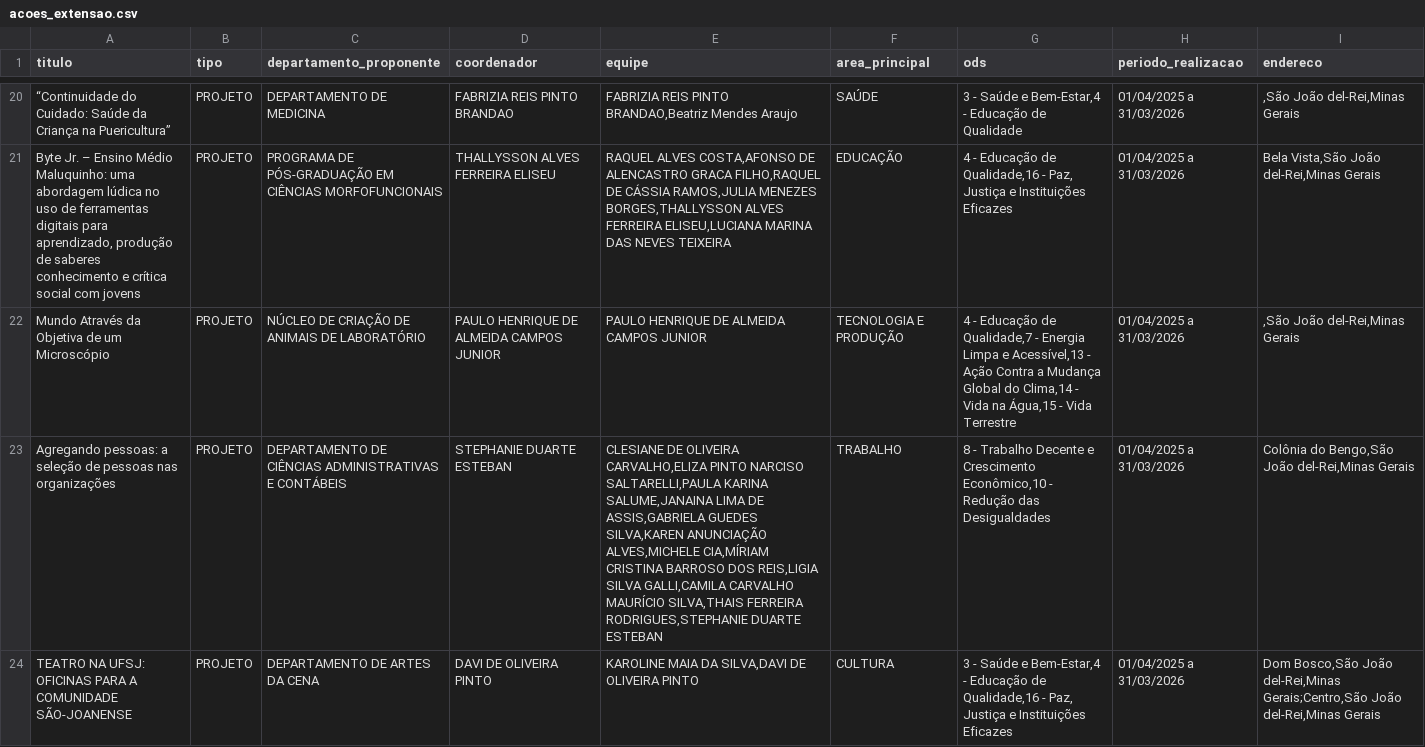
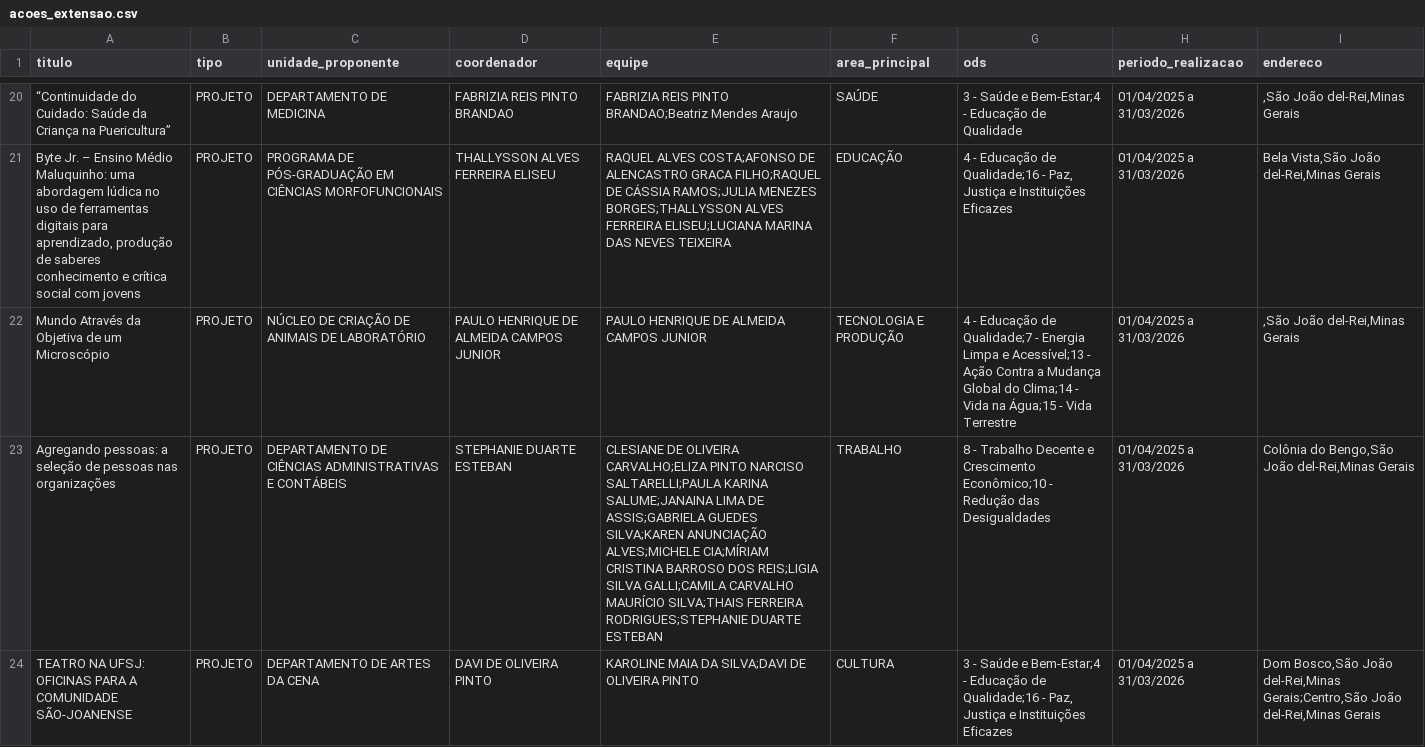
Before and after one commit to MasterTJ123/OBESC, a CSV file: acoes_extensao.csv, drawn as a sheet; only a part is shown, gaps mark what is left out; the diff covers the shown part only; the diff names each change by its address in the sheet, - before the commit and + after, or states it on an @@ line.

```diff
--- a/acoes_extensao.csv
+++ b/acoes_extensao.csv
-C1: departamento_proponente
+C1: unidade_proponente
-E20 (equipe): …REIS PINTO BRANDAO,Beatriz Mendes Araujo
+E20 (equipe): …REIS PINTO BRANDAO;Beatriz Mendes Araujo
-G20 (ods): …Saúde e Bem-Estar,4 - Educação…
+G20 (ods): …Saúde e Bem-Estar;4 - Educação…
-E21 (equipe): RAQUEL ALVES COSTA,AFONSO DE ALENCASTRO GRACA FILHO,RAQUEL DE CÁSSIA RAMOS,JULIA MENEZES BORGES,THALLYSSON ALVES FERREIRA ELISEU,LUCIANA MARINA DAS…
+E21 (equipe): RAQUEL ALVES COSTA;AFONSO DE ALENCASTRO GRACA FILHO;RAQUEL DE CÁSSIA RAMOS;JULIA MENEZES BORGES;THALLYSSON ALVES FERREIRA ELISEU;LUCIANA MARINA DAS…
-G21 (ods): …Educação de Qualidade,16 - Paz,…
+G21 (ods): …Educação de Qualidade;16 - Paz,…
-G22 (ods): …Educação de Qualidade,7 - Energia Limpa e Acessível,13 - Ação Contra a Mudança Global do Clima,14 - Vida na Água,15 - Vida…
+G22 (ods): …Educação de Qualidade;7 - Energia Limpa e Acessível;13 - Ação Contra a Mudança Global do Clima;14 - Vida na Água;15 - Vida…
-E23 (equipe): …DE OLIVEIRA CARVALHO,ELIZA PINTO NARCISO SALTARELLI,PAULA KARINA SALUME,JANAINA LIMA DE ASSIS,GABRIELA GUEDES SILVA,KAREN ANUNCIAÇÃO ALVES,MICHELE CIA,MÍRIAM CRISTINA BARROSO DOS REIS,LIGIA SILVA GALLI,CAMILA CARVALHO MAURÍCIO SILVA,THAIS FERREIRA RODRIGUES,STEPHANIE DUARTE ESTEBAN
+E23 (equipe): …DE OLIVEIRA CARVALHO;ELIZA PINTO NARCISO SALTARELLI;PAULA KARINA SALUME;JANAINA LIMA DE ASSIS;GABRIELA GUEDES SILVA;KAREN ANUNCIAÇÃO ALVES;MICHELE CIA;MÍRIAM CRISTINA BARROSO DOS REIS;LIGIA SILVA GALLI;CAMILA CARVALHO MAURÍCIO SILVA;THAIS FERREIRA RODRIGUES;STEPHANIE DUARTE ESTEBAN
-G23 (ods): …e Crescimento Econômico,10 - Redução…
+G23 (ods): …e Crescimento Econômico;10 - Redução…
-E24 (equipe): KAROLINE MAIA DA SILVA,DAVI DE OLIVEIRA PINTO
+E24 (equipe): KAROLINE MAIA DA SILVA;DAVI DE OLIVEIRA PINTO
-G24 (ods): …Saúde e Bem-Estar,4 - Educação de Qualidade,16 - Paz,…
+G24 (ods): …Saúde e Bem-Estar;4 - Educação de Qualidade;16 - Paz,…
```
Also changed, not shown: 1 added row, 1 removed row and 167 edited cells elsewhere in this file, acoes_extensao_coordenadas.csv, 5 other files.
